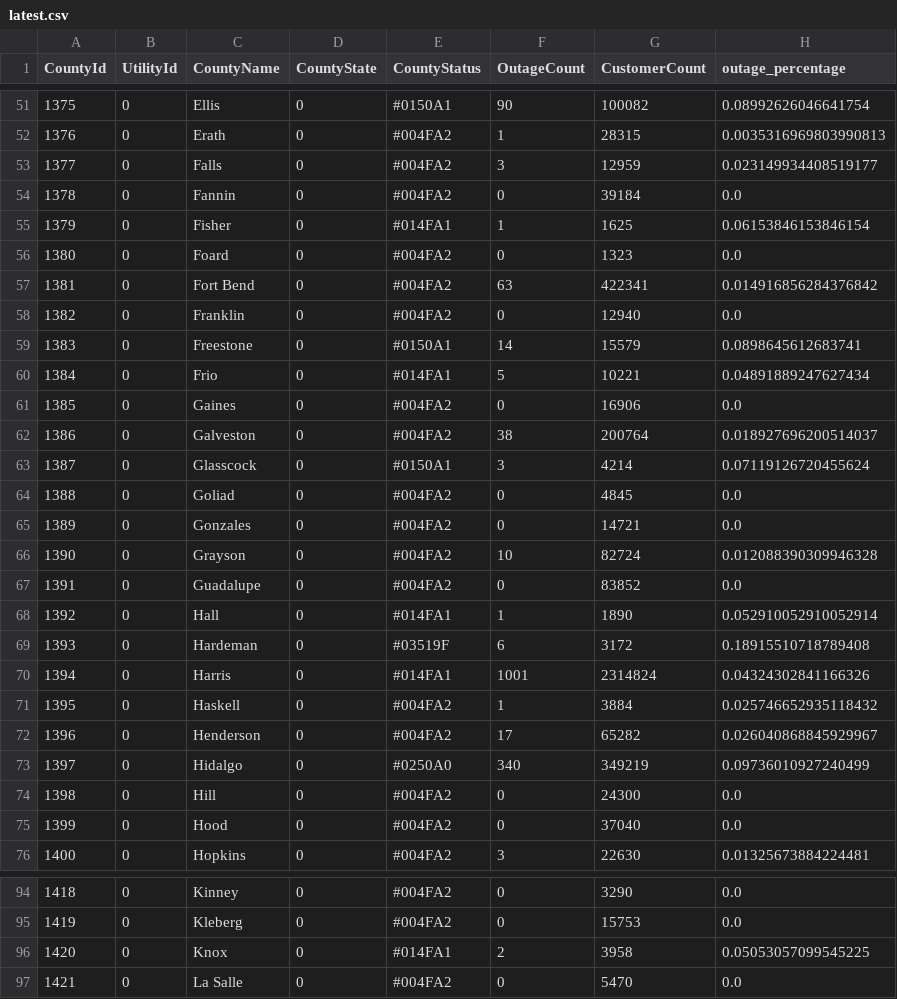
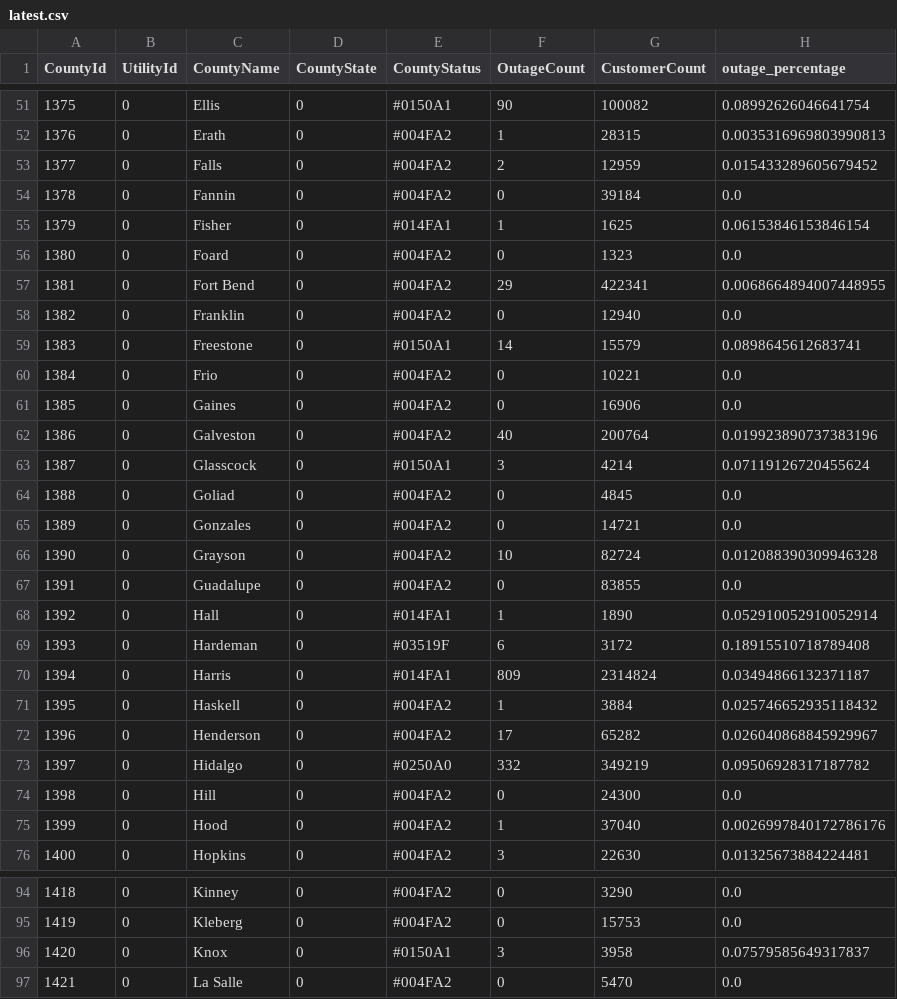
Before and after one commit to DallasMorningNews/20250304_severe-weather, a CSV file: data/latest.csv, drawn as a sheet; only a part is shown, gaps mark what is left out; the diff covers the shown part only.

```diff
--- a/data/latest.csv
+++ b/data/latest.csv
@@ -52,3 +52,3 @@ CountyId,UtilityId,CountyName,CountyState,CountyStatus,OutageCount,CustomerCount
 1376,0,Erath,0,#004FA2,1,28315,0.0035316969803990813
-1377,0,Falls,0,#004FA2,3,12959,0.023149934408519177
+1377,0,Falls,0,#004FA2,2,12959,0.015433289605679452
 1378,0,Fannin,0,#004FA2,0,39184,0.0
@@ -56,8 +56,8 @@ CountyId,UtilityId,CountyName,CountyState,CountyStatus,OutageCount,CustomerCount
 1380,0,Foard,0,#004FA2,0,1323,0.0
-1381,0,Fort Bend,0,#004FA2,63,422341,0.014916856284376842
+1381,0,Fort Bend,0,#004FA2,29,422341,0.0068664894007448955
 1382,0,Franklin,0,#004FA2,0,12940,0.0
 1383,0,Freestone,0,#0150A1,14,15579,0.0898645612683741
-1384,0,Frio,0,#014FA1,5,10221,0.04891889247627434
+1384,0,Frio,0,#004FA2,0,10221,0.0
 1385,0,Gaines,0,#004FA2,0,16906,0.0
-1386,0,Galveston,0,#004FA2,38,200764,0.018927696200514037
+1386,0,Galveston,0,#004FA2,40,200764,0.019923890737383196
 1387,0,Glasscock,0,#0150A1,3,4214,0.07119126720455624
@@ -66,11 +66,11 @@ CountyId,UtilityId,CountyName,CountyState,CountyStatus,OutageCount,CustomerCount
 1390,0,Grayson,0,#004FA2,10,82724,0.012088390309946328
-1391,0,Guadalupe,0,#004FA2,0,83852,0.0
+1391,0,Guadalupe,0,#004FA2,0,83855,0.0
 1392,0,Hall,0,#014FA1,1,1890,0.052910052910052914
 1393,0,Hardeman,0,#03519F,6,3172,0.18915510718789408
-1394,0,Harris,0,#014FA1,1001,2314824,0.04324302841166326
+1394,0,Harris,0,#014FA1,809,2314824,0.03494866132371187
 1395,0,Haskell,0,#004FA2,1,3884,0.025746652935118432
 1396,0,Henderson,0,#004FA2,17,65282,0.026040868845929967
-1397,0,Hidalgo,0,#0250A0,340,349219,0.09736010927240499
+1397,0,Hidalgo,0,#0250A0,332,349219,0.09506928317187782
 1398,0,Hill,0,#004FA2,0,24300,0.0
-1399,0,Hood,0,#004FA2,0,37040,0.0
+1399,0,Hood,0,#004FA2,1,37040,0.0026997840172786176
 1400,0,Hopkins,0,#004FA2,3,22630,0.01325673884224481
@@ -95,3 +95,3 @@ CountyId,UtilityId,CountyName,CountyState,CountyStatus,OutageCount,CustomerCount
 1419,0,Kleberg,0,#004FA2,0,15753,0.0
-1420,0,Knox,0,#014FA1,2,3958,0.05053057099545225
+1420,0,Knox,0,#0150A1,3,3958,0.07579585649317837
 1421,0,La Salle,0,#004FA2,0,5470,0.0
```
Also changed, not shown: 73 edited cells elsewhere in this file.
